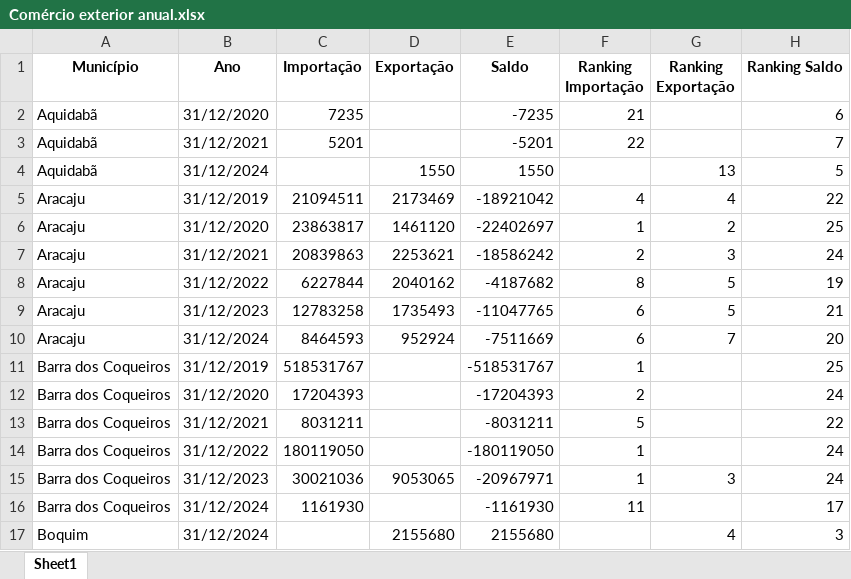
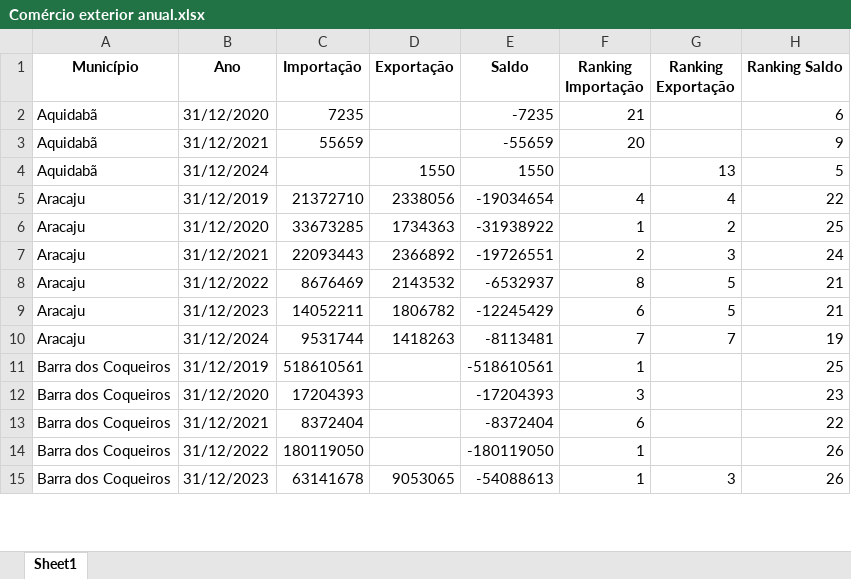
Before and after one commit to anuariosocieconomico/SP8, an Excel workbook: Municípios/Data/Comércio exterior anual.xlsx, sheet Sheet1, drawn as a sheet; only a part is shown; values as stored, in another font and other column widths than the file's, no borders; removed rows and columns are numbered as before the commit, all else as after; the diff covers the shown part only; the diff names each change by its address in the sheet, - before the commit and + after, or states it on an @@ line.

```diff
--- a/Municípios/Data/Comércio exterior anual.xlsx (sheet Sheet1)
+++ b/Municípios/Data/Comércio exterior anual.xlsx (sheet Sheet1)
-row 3: Aquidabã | 31/12/2021 | 5201 |  | -5201 | 22 |  | 7
+row 3: Aquidabã | 31/12/2021 | 55659 |  | -55659 | 20 |  | 9
-C5 (Importação): 21094511
+C5 (Importação): 21372710
-D5 (Exportação): 2173469
+D5 (Exportação): 2338056
-E5 (Saldo): -18921042
+E5 (Saldo): -19034654
-C6 (Importação): 23863817
+C6 (Importação): 33673285
-D6 (Exportação): 1461120
+D6 (Exportação): 1734363
-E6 (Saldo): -22402697
+E6 (Saldo): -31938922
-C7 (Importação): 20839863
+C7 (Importação): 22093443
-D7 (Exportação): 2253621
+D7 (Exportação): 2366892
-E7 (Saldo): -18586242
+E7 (Saldo): -19726551
-C8 (Importação): 6227844
+C8 (Importação): 8676469
-D8 (Exportação): 2040162
+D8 (Exportação): 2143532
-E8 (Saldo): -4187682
+E8 (Saldo): -6532937
-H8 (Ranking Saldo): 19
+H8 (Ranking Saldo): 21
-C9 (Importação): 12783258
+C9 (Importação): 14052211
-D9 (Exportação): 1735493
+D9 (Exportação): 1806782
-E9 (Saldo): -11047765
+E9 (Saldo): -12245429
-row 10: Aracaju | 31/12/2024 | 8464593 | 952924 | -7511669 | 6 | 7 | 20
+row 10: Aracaju | 31/12/2024 | 9531744 | 1418263 | -8113481 | 7 | 7 | 19
-C11 (Importação): 518531767
+C11 (Importação): 518610561
-E11 (Saldo): -518531767
+E11 (Saldo): -518610561
-F12 (Ranking Importação): 2
+F12 (Ranking Importação): 3
-H12 (Ranking Saldo): 24
+H12 (Ranking Saldo): 23
-C13 (Importação): 8031211
+C13 (Importação): 8372404
-E13 (Saldo): -8031211
+E13 (Saldo): -8372404
-F13 (Ranking Importação): 5
+F13 (Ranking Importação): 6
-H14:H15 (Ranking Saldo): 24
+H14:H15 (Ranking Saldo): 26
-C15 (Importação): 30021036
+C15 (Importação): 63141678
-E15 (Saldo): -20967971
+E15 (Saldo): -54088613
-row 16: Barra dos Coqueiros | 31/12/2024 | 1161930 |  | -1161930 | 11 |  | 17
-row 17: Boquim | 31/12/2024 |  | 2155680 | 2155680 |  | 4 | 3
```
Also changed, not shown: 35 added rows, 31 removed rows and 227 edited cells elsewhere in this sheet, Municípios/Data/Comércio exterior mensal.xlsx.
